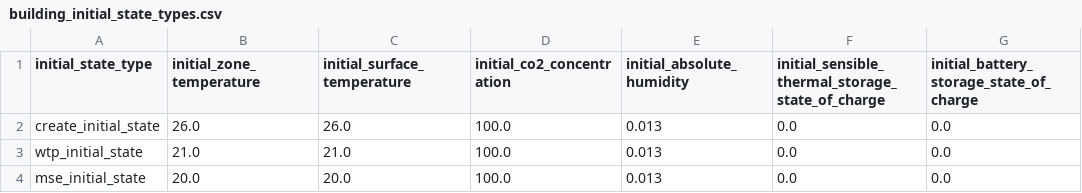
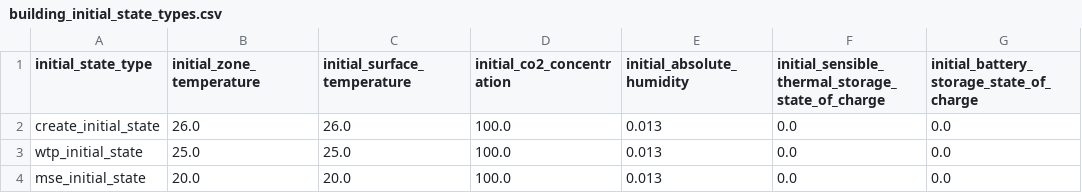
Before and after one commit to mesmo-dev/cobmo, a CSV file: data/building_initial_state_types.csv, drawn as a sheet.

Commit message:
data: Set wtp_initial_state to worst case temperature

```diff
--- a/data/building_initial_state_types.csv
+++ b/data/building_initial_state_types.csv
@@ -2,3 +2,3 @@ initial_state_type,initial_zone_temperature,initial_surface_temperature,initial_
 create_initial_state,26.0,26.0,100.0,0.013,0.0,0.0
-wtp_initial_state,21.0,21.0,100.0,0.013,0.0,0.0
+wtp_initial_state,25.0,25.0,100.0,0.013,0.0,0.0
 mse_initial_state,20.0,20.0,100.0,0.013,0.0,0.0
```
